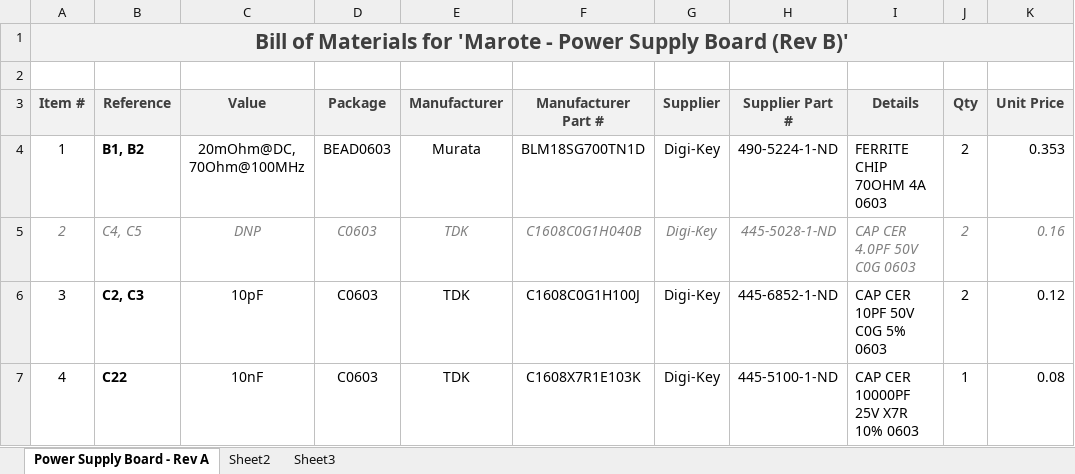
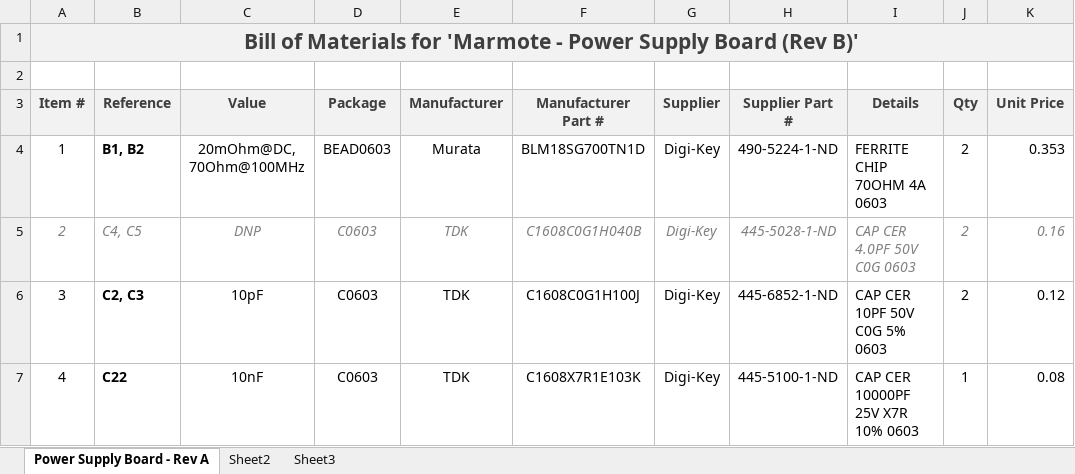
Before and after one commit to marmote/marmote, an Excel workbook: hardware/PowerBoard/PowerBoard_BOM.xlsx, sheet Power Supply Board - Rev A, drawn as a sheet; only a part is shown; values as stored, in another font and other column widths than the file's, no borders; the diff names each change by its address in the sheet, - before the commit and + after, or states it on an @@ line.

Commit message:
Fixed a type in BOM.

```diff
--- a/hardware/PowerBoard/PowerBoard_BOM.xlsx (sheet Power Supply Board - Rev A)
+++ b/hardware/PowerBoard/PowerBoard_BOM.xlsx (sheet Power Supply Board - Rev A)
-A1 (Item #): …Materials for 'Marote - Power…
+A1 (Item #): …Materials for 'Marmote - Power…
```
